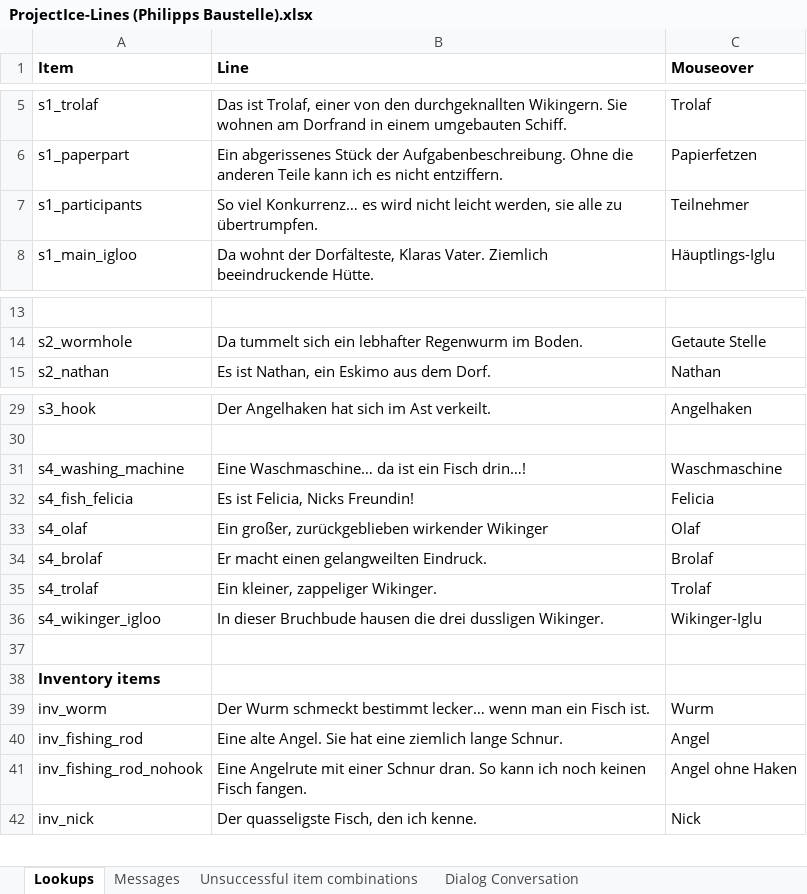
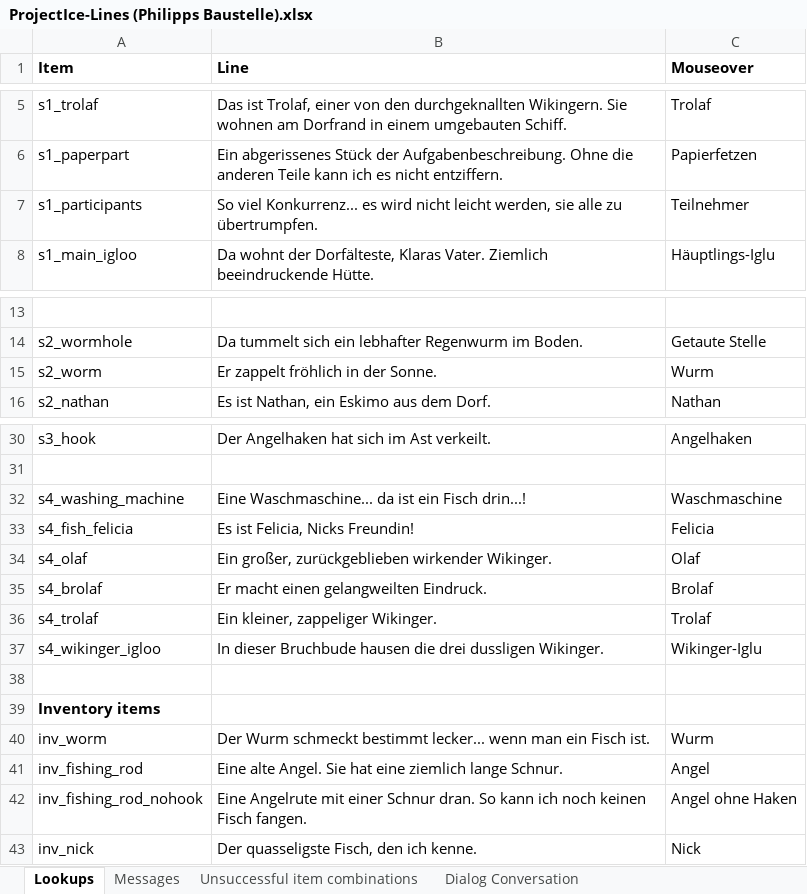
Before and after one commit to 00checker00/ProjectIce, an Excel workbook: android/assets/ProjectIce-Lines (Philipps Baustelle).xlsx, sheet Lookups, drawn as a sheet; only a part is shown, gaps mark what is left out; values as stored, in another font and other column widths than the file's, no borders; addresses are those after the commit; the diff names each change by its address in the sheet, - before the commit and + after, or states it on an @@ line.

```diff
--- a/android/assets/ProjectIce-Lines (Philipps Baustelle).xlsx (sheet Lookups)
+++ b/android/assets/ProjectIce-Lines (Philipps Baustelle).xlsx (sheet Lookups)
-B7 (Line): So viel Konkurrenz… es wird…
+B7 (Line): So viel Konkurrenz... es wird…
+row 15: s2_worm | Er zappelt fröhlich in der Sonne. | Wurm
-B32 (Line): Eine Waschmaschine… da ist ein Fisch drin…!
+B32 (Line): Eine Waschmaschine... da ist ein Fisch drin...!
-B34 (Line): …zurückgeblieben wirkender Wikinger
+B34 (Line): …zurückgeblieben wirkender Wikinger.
-B40 (Line): …schmeckt bestimmt lecker… wenn man…
+B40 (Line): …schmeckt bestimmt lecker... wenn man…
```
Also changed, not shown: sheet Dialog Conversation, sheet Messages, 16 other files.
